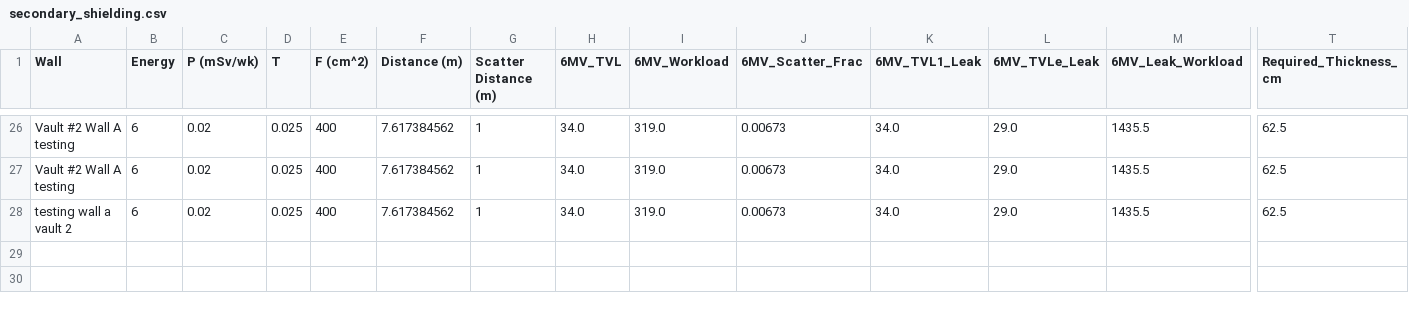
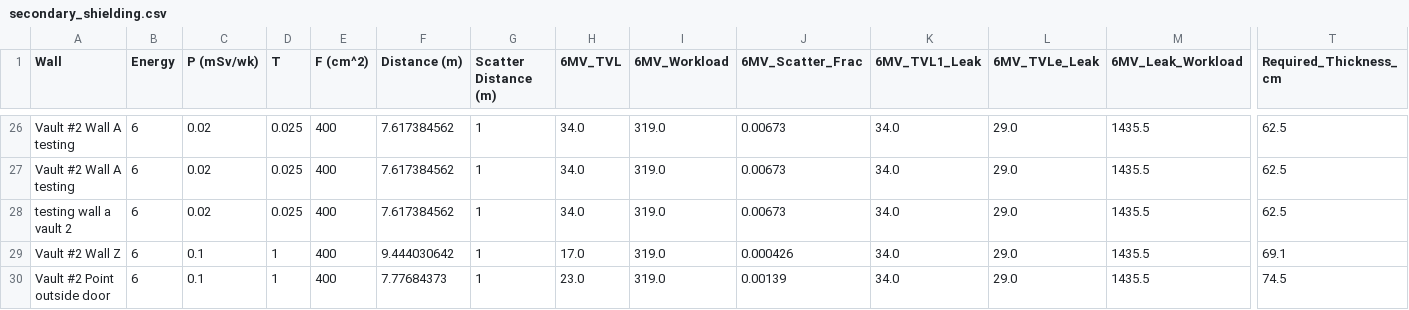
Before and after one commit to blueberrytoasts/MEDP_7530, a CSV file: secondary_shielding.csv, drawn as a sheet; only a part is shown, gaps mark what is left out; rows hold the shown columns only; the diff names each change by its address in the sheet, - before the commit and + after, or states it on an @@ line.

```diff
--- a/secondary_shielding.csv
+++ b/secondary_shielding.csv
+row 29: Vault #2 Wall Z | 6 | 0.1 | 1 | 400 | 9.444030642 | 1 | 17.0 | 319.0 | 0.000426 | 34.0 | 29.0 | 1435.5 | 69.1
+row 30: Vault #2 Point outside door | 6 | 0.1 | 1 | 400 | 7.77684373 | 1 | 23.0 | 319.0 | 0.00139 | 34.0 | 29.0 | 1435.5 | 74.5
```
Also changed, not shown: 7 other files.
